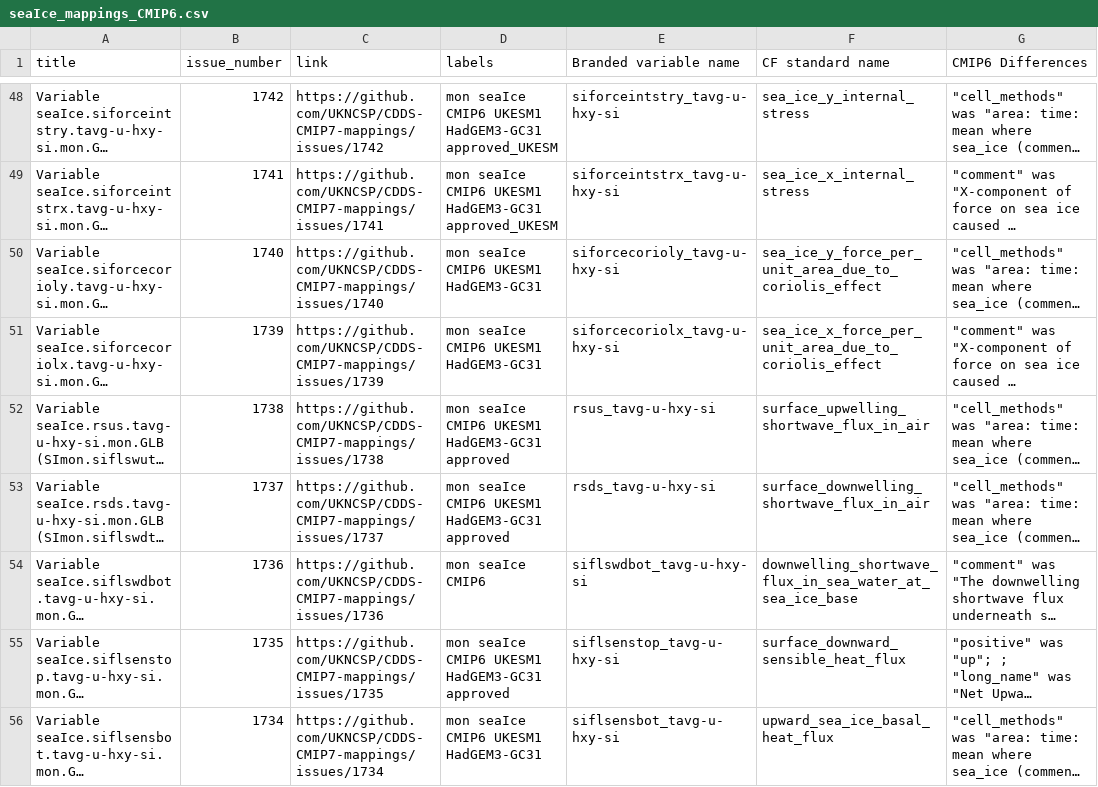
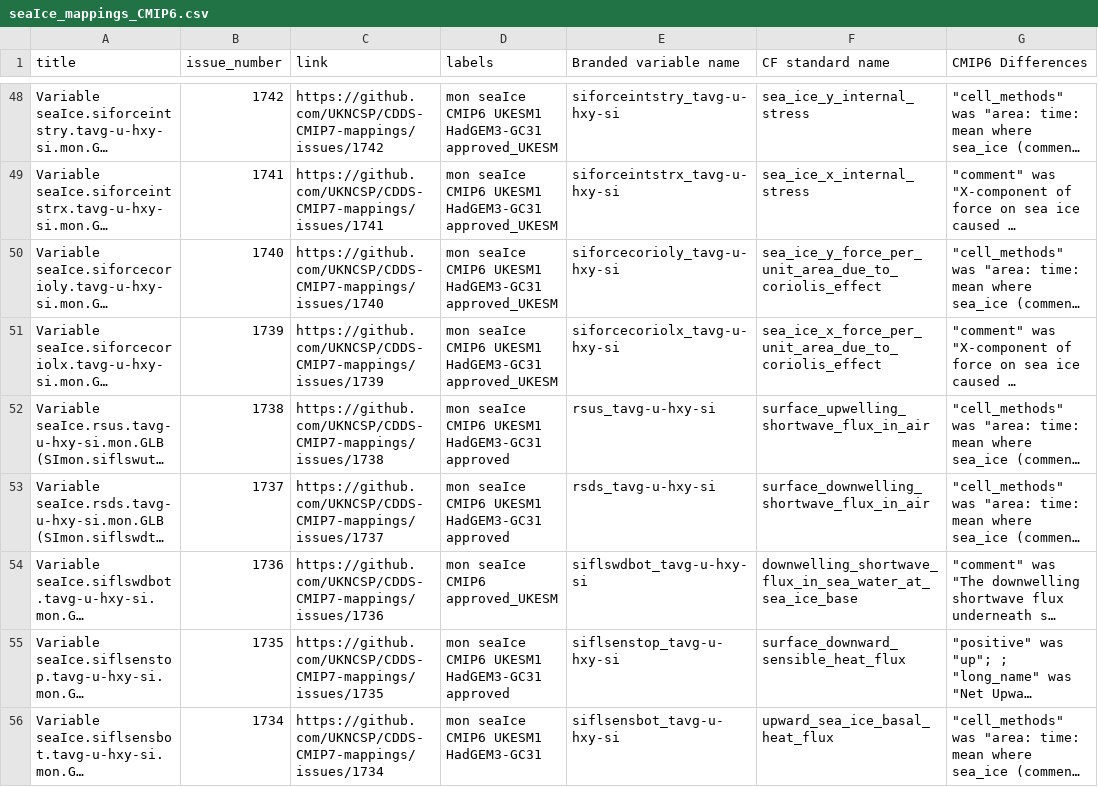
Before and after one commit to UKNCSP/CDDS-CMIP7-mappings, a CSV file: data/seaIce_mappings_CMIP6.csv, drawn as a sheet; only a part is shown, gaps mark what is left out; long unchanged cells end in …; the diff names each change by its address in the sheet, - before the commit and + after, or states it on an @@ line.

```diff
--- a/data/seaIce_mappings_CMIP6.csv
+++ b/data/seaIce_mappings_CMIP6.csv
-D50:D51 (labels): mon seaIce CMIP6 UKESM1 HadGEM3-GC31
+D50:D51 (labels): mon seaIce CMIP6 UKESM1 HadGEM3-GC31 approved_UKESM
-D54 (labels): mon seaIce CMIP6
+D54 (labels): mon seaIce CMIP6 approved_UKESM
```
Also changed, not shown: data/seaIce_mappings.csv, data/seaIce_mappings_new.csv, 2 other files.
